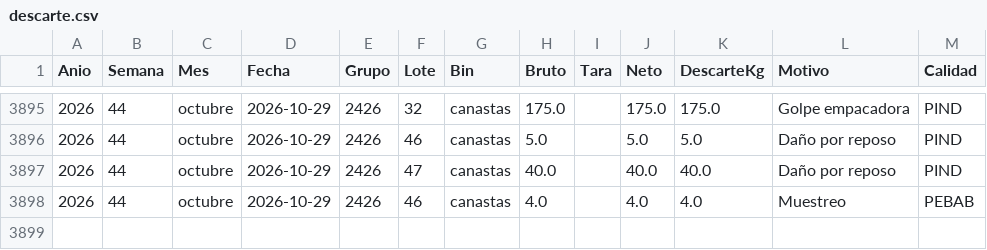
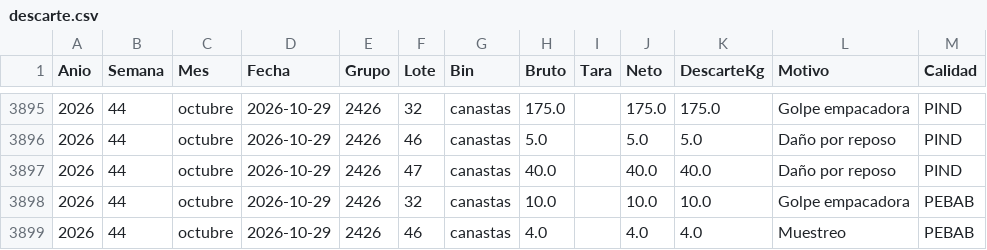
Before and after one commit to logisticaguapa-arch/inventario-fruta, a CSV file: descarte.csv, drawn as a sheet; only a part is shown, gaps mark what is left out.

```diff
--- a/descarte.csv
+++ b/descarte.csv
@@ -3897,2 +3897,3 @@ Anio,Semana,Mes,Fecha,Grupo,Lote,Bin,Bruto,Tara,Neto,DescarteKg,Motivo,Calidad
 2026,44,octubre,2026-10-29,2426,47,canastas,40.0,,40.0,40.0,Daño por reposo,PIND
+2026,44,octubre,2026-10-29,2426,32,canastas,10.0,,10.0,10.0,Golpe empacadora,PEBAB
 2026,44,octubre,2026-10-29,2426,46,canastas,4.0,,4.0,4.0,Muestreo,PEBAB
```
Also changed, not shown: horaingreso.csv, inventario.csv, 3 other files.
